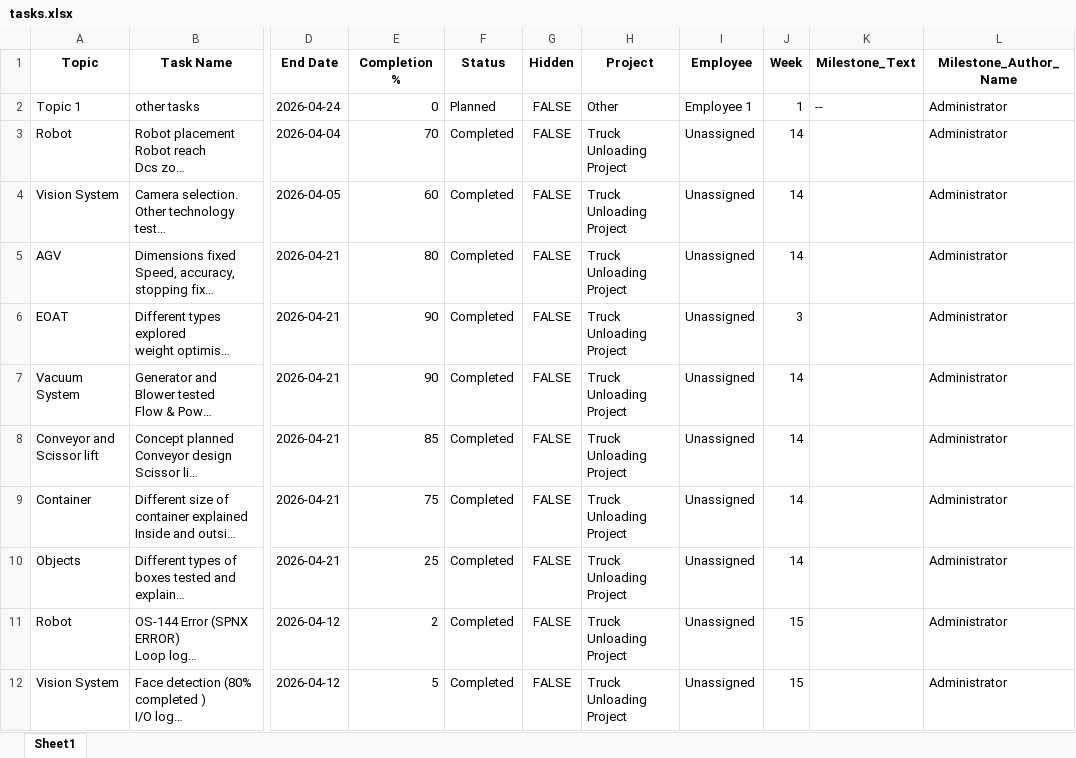
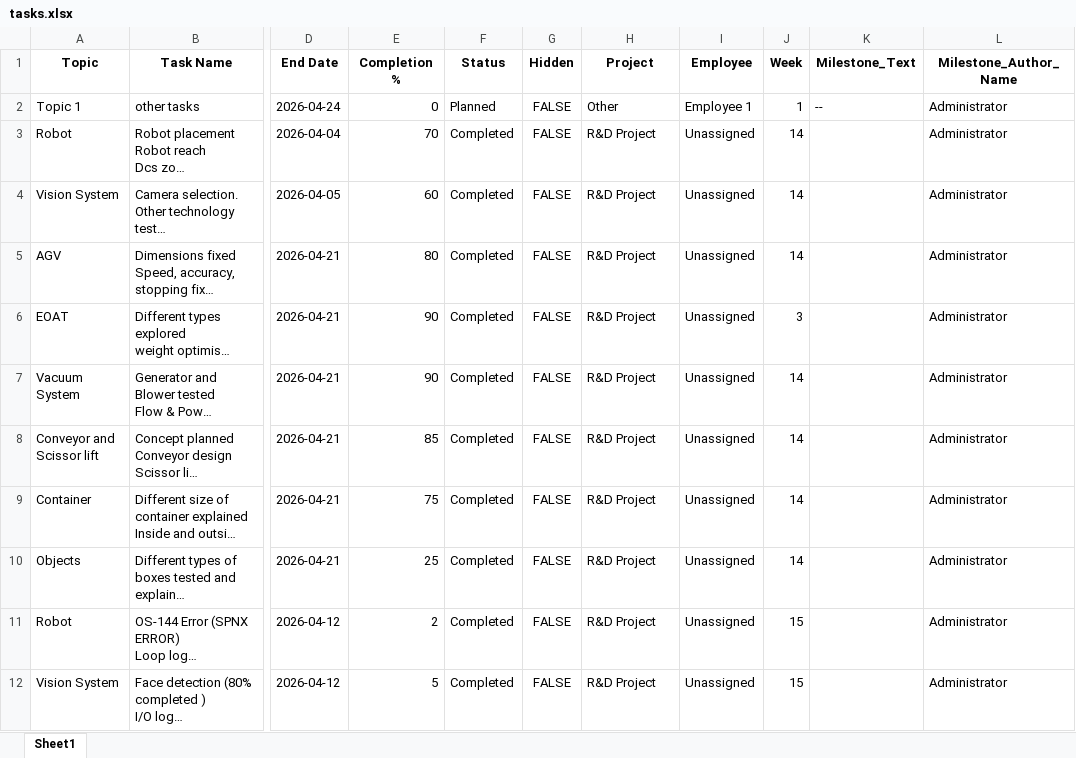
Before and after one commit to efficard5/weekly_dashboard, an Excel workbook: data/tasks.xlsx, sheet Sheet1, drawn as a sheet; only a part is shown, gaps mark what is left out; long unchanged cells end in …; values as stored, in another font and other column widths than the file's, no borders; the diff names each change by its address in the sheet, - before the commit and + after, or states it on an @@ line.

Commit message:
fix: resolve data persistence issues and restore milestones from Drive

```diff
--- a/data/tasks.xlsx (sheet Sheet1)
+++ b/data/tasks.xlsx (sheet Sheet1)
-H3:H12 (Project): Truck Unloading Project
+H3:H12 (Project): R&D Project
```
Also changed, not shown: 4 other files.
